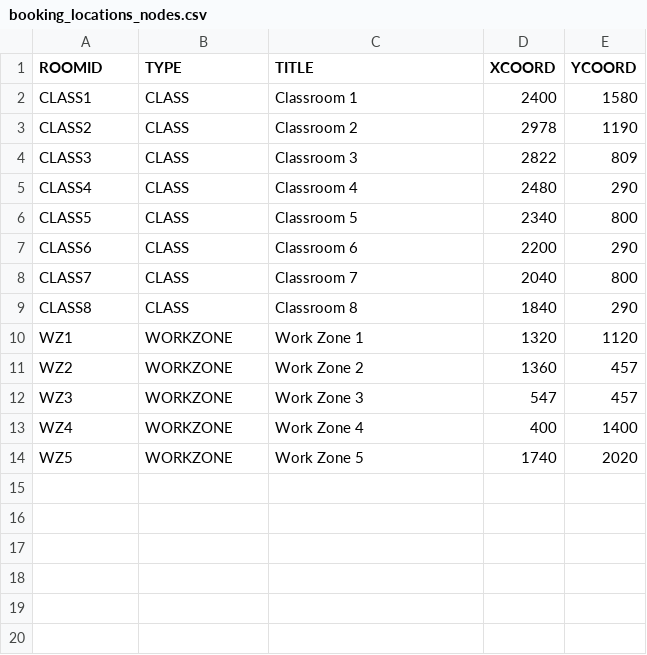
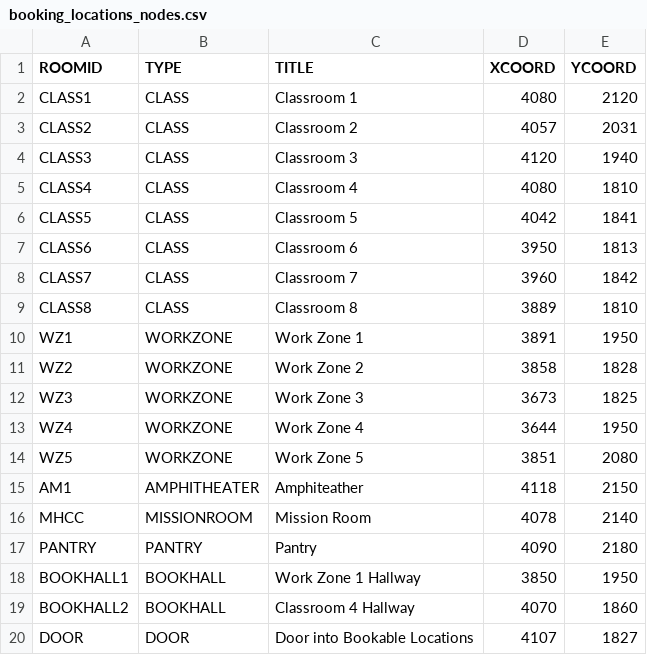
Before and after one commit to soft-eng-d19-team-c/CS3733-D19-Team-C-Project, a CSV file: src/main/resources/data/booking_locations_nodes.csv, drawn as a sheet; only a part is shown; the diff covers the shown part only.

```diff
--- a/src/main/resources/data/booking_locations_nodes.csv
+++ b/src/main/resources/data/booking_locations_nodes.csv
@@ -1,14 +1,20 @@
 ROOMID,TYPE,TITLE,XCOORD,YCOORD
-CLASS1,CLASS,Classroom 1,2400,1580
-CLASS2,CLASS,Classroom 2,2978,1190
-CLASS3,CLASS,Classroom 3,2822,809
-CLASS4,CLASS,Classroom 4,2480,290
-CLASS5,CLASS,Classroom 5,2340,800
-CLASS6,CLASS,Classroom 6,2200,290
-CLASS7,CLASS,Classroom 7,2040,800
-CLASS8,CLASS,Classroom 8,1840,290
-WZ1,WORKZONE,Work Zone 1,1320,1120
-WZ2,WORKZONE,Work Zone 2,1360,457
-WZ3,WORKZONE,Work Zone 3,547,457
-WZ4,WORKZONE,Work Zone 4,400,1400
-WZ5,WORKZONE,Work Zone 5,1740,2020
+CLASS1,CLASS,Classroom 1,4080,2120
+CLASS2,CLASS,Classroom 2,4057,2031
+CLASS3,CLASS,Classroom 3,4120,1940
+CLASS4,CLASS,Classroom 4,4080,1810
+CLASS5,CLASS,Classroom 5,4042,1841
+CLASS6,CLASS,Classroom 6,3950,1813
+CLASS7,CLASS,Classroom 7,3960,1842
+CLASS8,CLASS,Classroom 8,3889,1810
+WZ1,WORKZONE,Work Zone 1,3891,1950
+WZ2,WORKZONE,Work Zone 2,3858,1828
+WZ3,WORKZONE,Work Zone 3,3673,1825
+WZ4,WORKZONE,Work Zone 4,3644,1950
+WZ5,WORKZONE,Work Zone 5,3851,2080
+AM1,AMPHITHEATER,Amphiteather,4118,2150
+MHCC,MISSIONROOM,Mission Room,4078,2140
+PANTRY,PANTRY,Pantry,4090,2180
+BOOKHALL1,BOOKHALL,Work Zone 1 Hallway,3850,1950
+BOOKHALL2,BOOKHALL,Classroom 4 Hallway,4070,1860
+DOOR,DOOR,Door into Bookable Locations,4107,1827
```
Also changed, not shown: 9 added rows elsewhere in this file, 1 other file.
